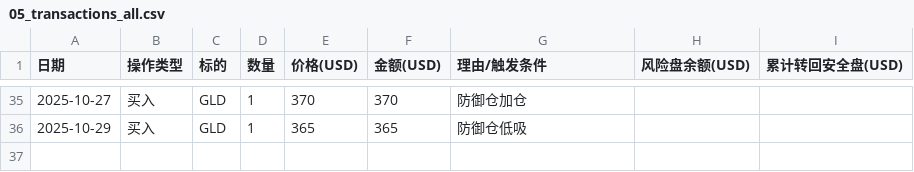
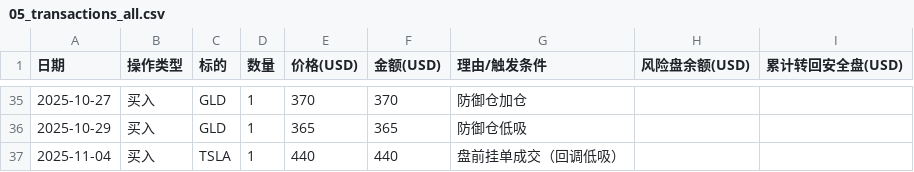
Before and after one commit to jaysean1/investment, a CSV file: 05_transactions_all.csv, drawn as a sheet; only a part is shown, gaps mark what is left out.

```diff
--- a/05_transactions_all.csv
+++ b/05_transactions_all.csv
@@ -36 +36,2 @@
 2025-10-29,买入,GLD,1,365,365,防御仓低吸,,
+2025-11-04,买入,TSLA,1,440,440,盘前挂单成交（回调低吸）,,
```
Also changed, not shown: 03_prices_all/GLD_prices-Table 1.csv, 03_prices_all/MSFT_prices-Table 1.csv, 4 other files.
